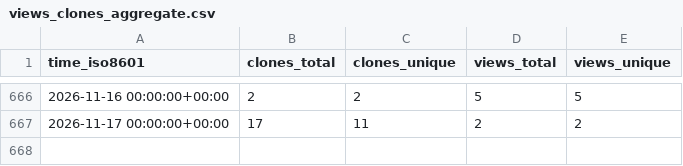
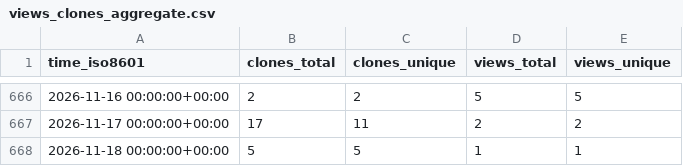
Before and after one commit to unikraft/loupe, a CSV file: unikraft/loupe/ghrs-data/views_clones_aggregate.csv, drawn as a sheet; only a part is shown, gaps mark what is left out; the diff names each change by its address in the sheet, - before the commit and + after, or states it on an @@ line.

```diff
--- a/unikraft/loupe/ghrs-data/views_clones_aggregate.csv
+++ b/unikraft/loupe/ghrs-data/views_clones_aggregate.csv
+row 668: 2026-11-18 00:00:00+00:00 | 5 | 5 | 1 | 1
```
Also changed, not shown: 1 other file.
